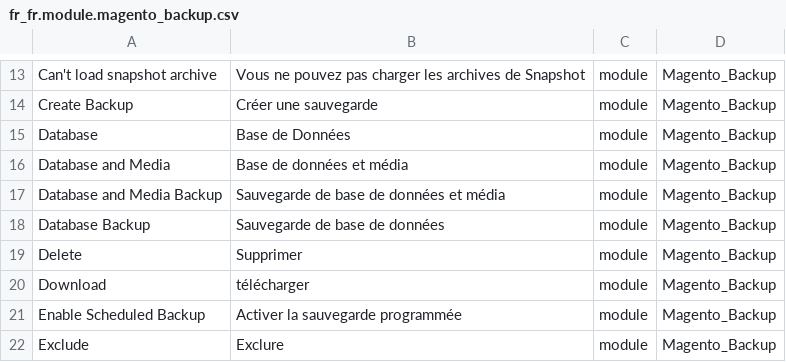
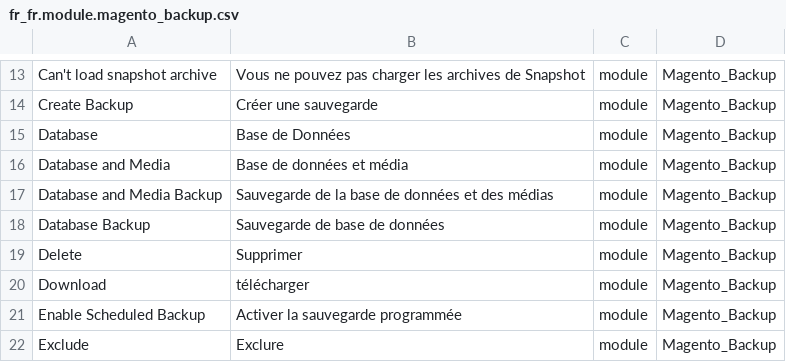
Before and after one commit to Imaginaerum/magento2-language-fr-fr, a CSV file: fr_fr.module.magento_backup.csv, drawn as a sheet; only a part is shown, gaps mark what is left out.

Commit message:
fix #84

```diff
--- a/fr_fr.module.magento_backup.csv
+++ b/fr_fr.module.magento_backup.csv
@@ -16,3 +16,3 @@
 "Database and Media","Base de données et média",module,Magento_Backup
-"Database and Media Backup","Sauvegarde de base de données et média",module,Magento_Backup
+"Database and Media Backup","Sauvegarde de la base de données et des médias",module,Magento_Backup
 "Database Backup","Sauvegarde de base de données",module,Magento_Backup
```
